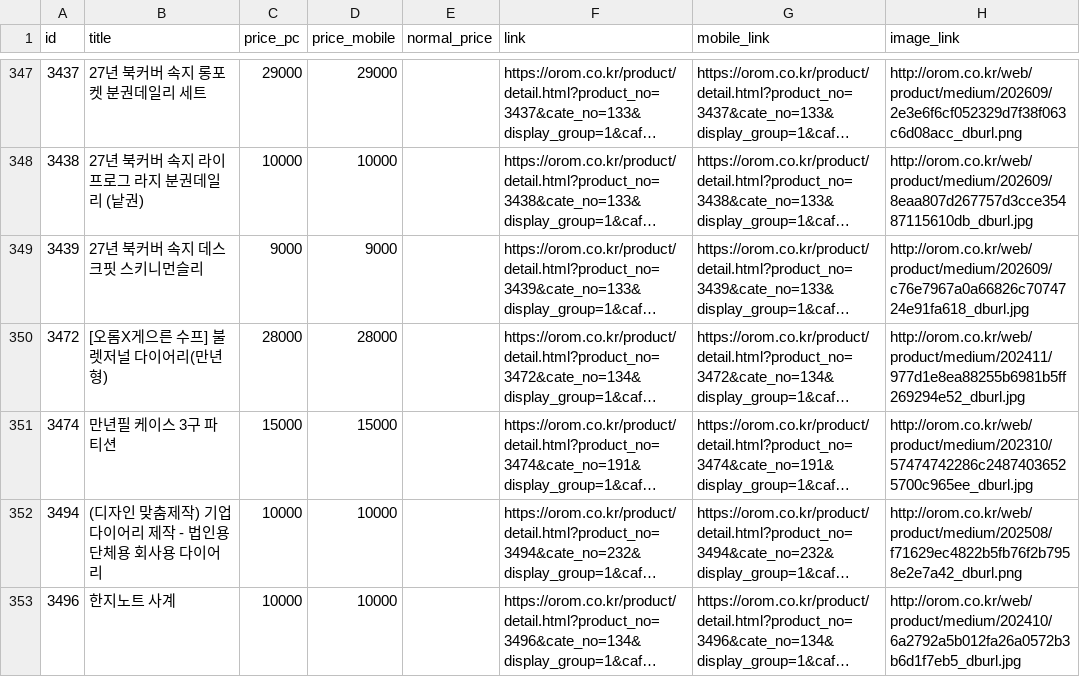
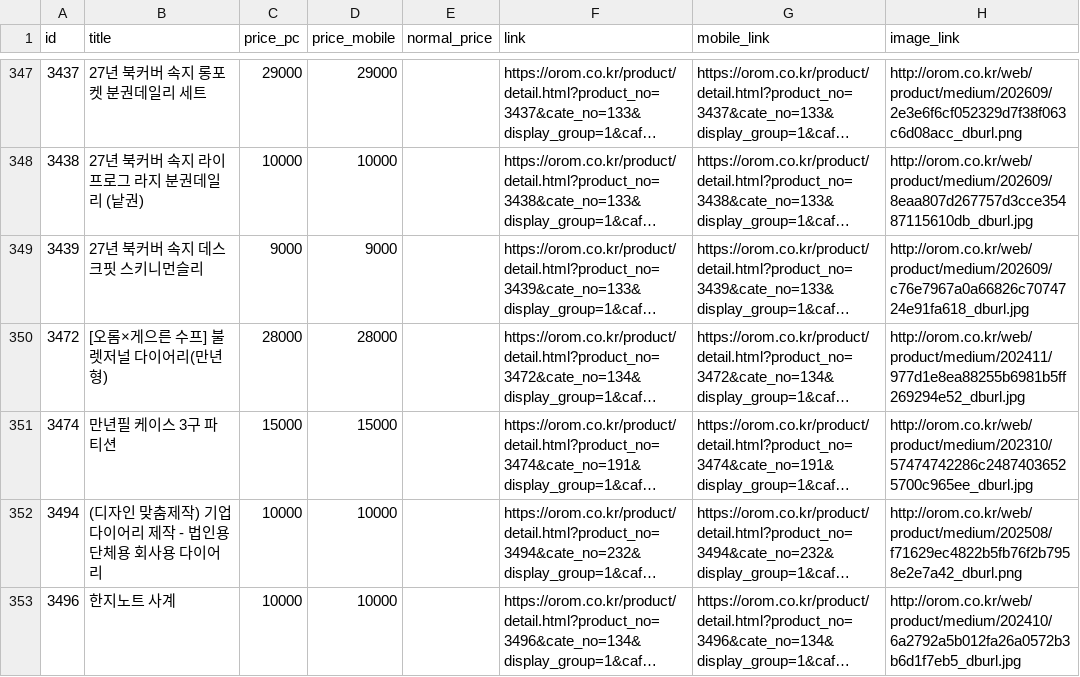
Before and after one commit to OROMadmin/orom-ep, a TSV file: docs/naver_ep.tsv, drawn as a sheet; only a part is shown, gaps mark what is left out; long unchanged cells end in …; the diff covers the shown part only; the diff names each change by its address in the sheet, - before the commit and + after, or states it on an @@ line.

```diff
--- a/docs/naver_ep.tsv
+++ b/docs/naver_ep.tsv
-B350 (title): [오롬X게으른 수프] 불렛저널 다이어리(만년형)
+B350 (title): [오롬×게으른 수프] 불렛저널 다이어리(만년형)
```
Also changed, not shown: 1 added row elsewhere in this file, 3 other files.
